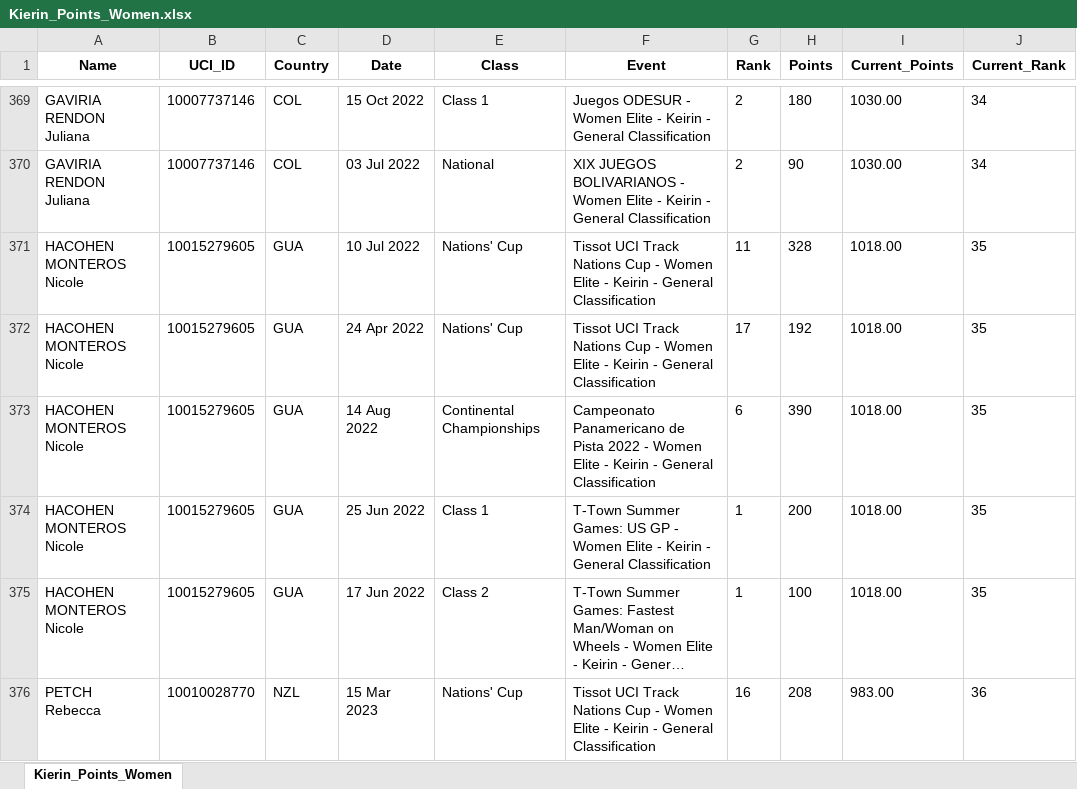
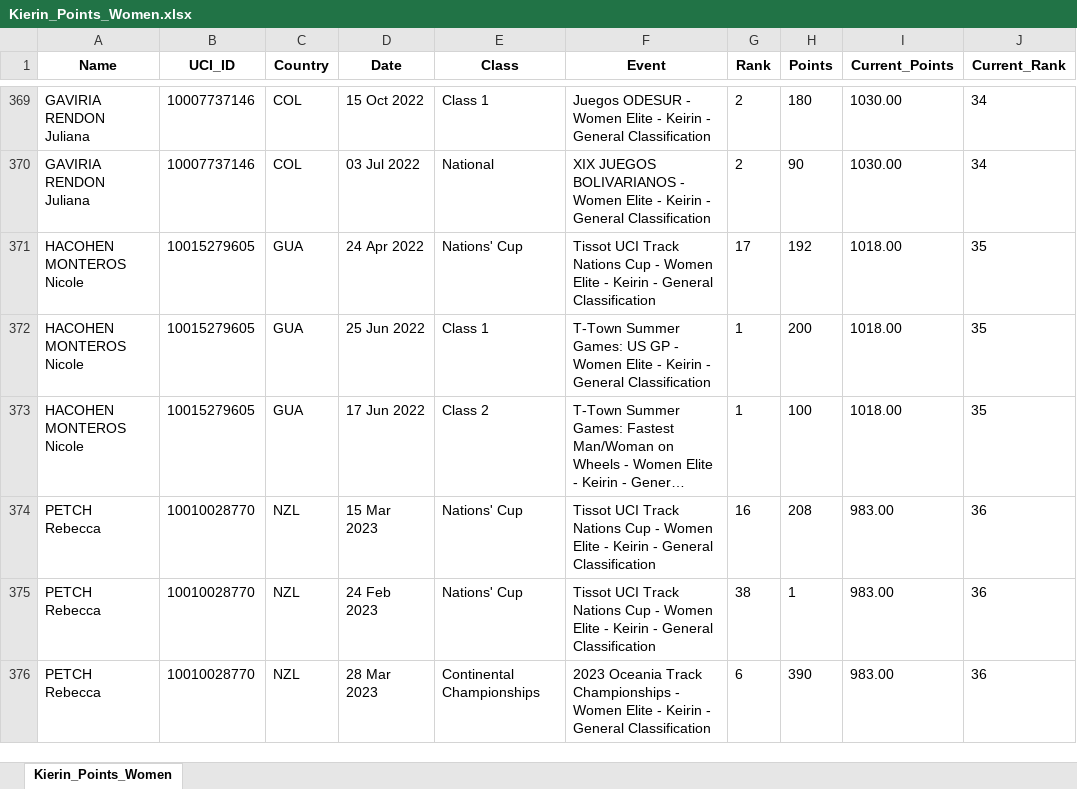
Before and after one commit to Bremz09/CNZPD, an Excel workbook: pages/Kierin_Points_Women.xlsx, sheet Kierin_Points_Women, drawn as a sheet; only a part is shown, gaps mark what is left out; the shorter side is filled out with more unchanged rows; long unchanged cells end in …; values as stored, in another font and other column widths than the file's, no borders; the diff names each change by its address in the sheet, - before the commit and + after, or states it on an @@ line.

```diff
--- a/pages/Kierin_Points_Women.xlsx (sheet Kierin_Points_Women)
+++ b/pages/Kierin_Points_Women.xlsx (sheet Kierin_Points_Women)
-row 371: HACOHEN MONTEROS Nicole | 10015279605 | GUA | 10 Jul 2022 | Nations' Cup | Tissot UCI Track Nations Cup - Women Elite - Keirin - General Classification | 11 | 328 | 1018.00 | 35
-row 373: HACOHEN MONTEROS Nicole | 10015279605 | GUA | 14 Aug 2022 | Continental Championships | Campeonato Panamericano de Pista 2022 - Women Elite - Keirin - General Classification | 6 | 390 | 1018.00 | 35
```
Also changed, not shown: pages/Kierin_Points_Men.xlsx, pages/Sprint_Points_Men.xlsx, 2 other files.
